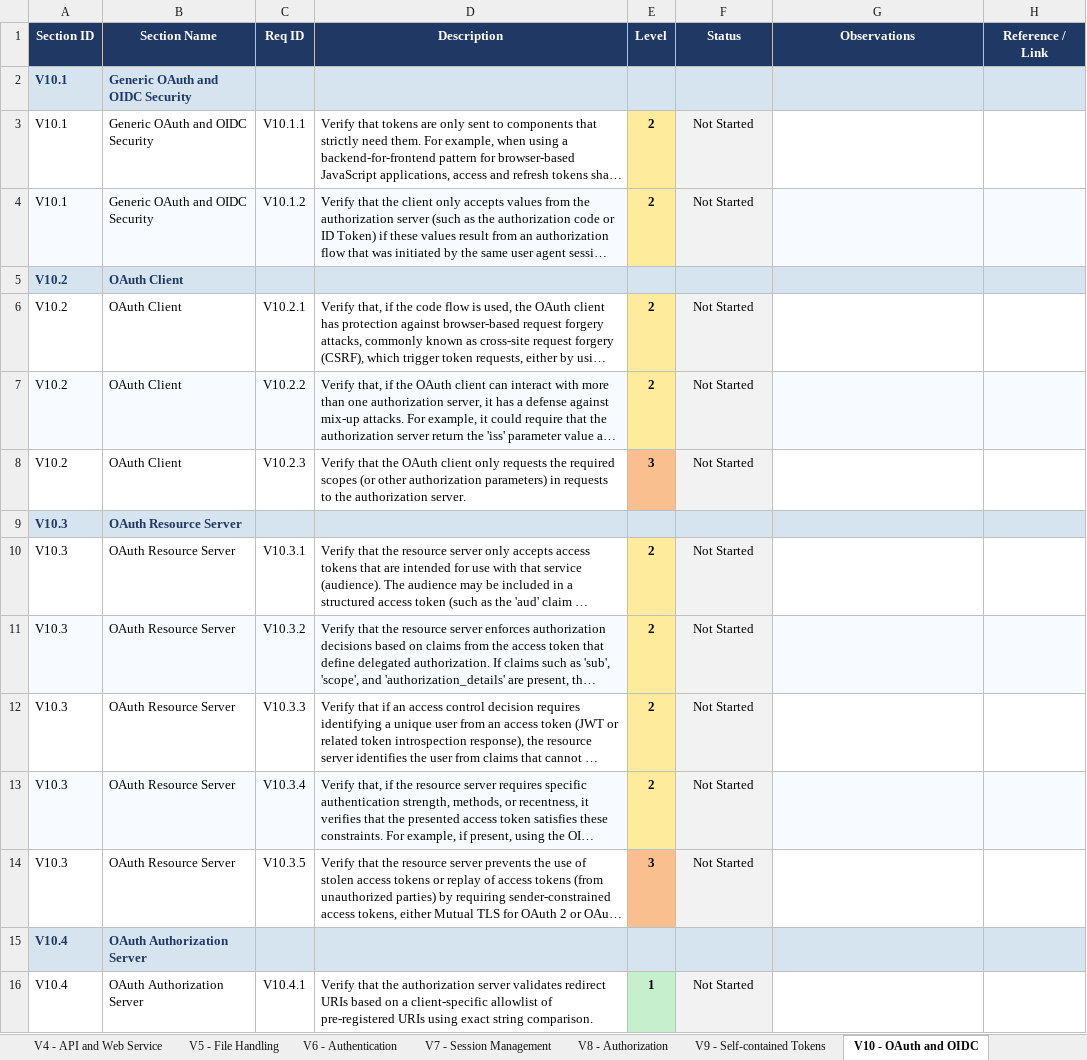
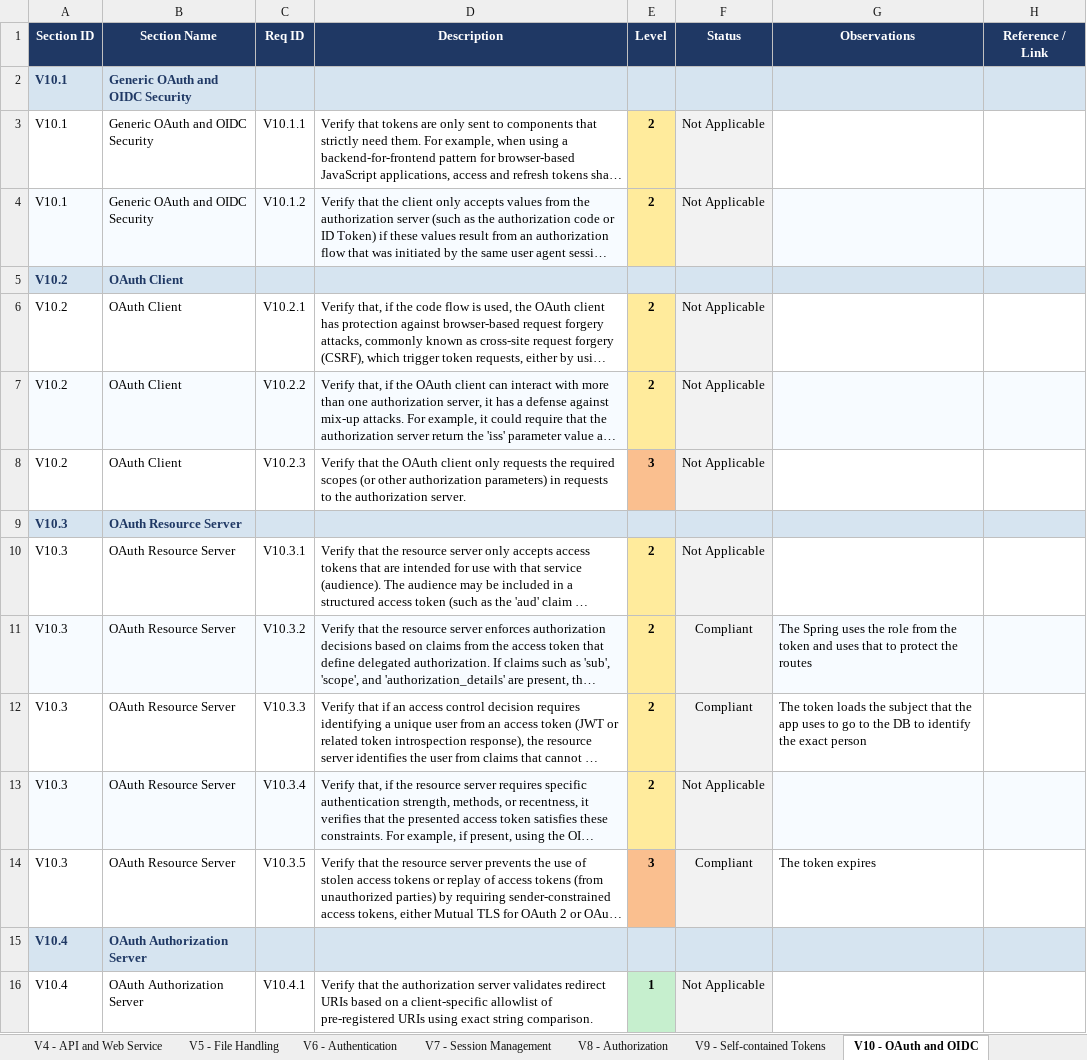
Before and after one commit to mei-desofs/desofs2026-thu_ffs_1, an Excel workbook: Deliverables/phase2/sprint2/ASVS_5_0_Tracker_Updated.xlsx, sheet V10 - OAuth and OIDC, drawn as a sheet; only a part is shown; long unchanged cells end in …; values as stored, in another font and other column widths than the file's, no borders; conditional formats not drawn; the diff covers the shown part only; the diff names each change by its address in the sheet, - before the commit and + after, or states it on an @@ line.

```diff
--- a/Deliverables/phase2/sprint2/ASVS_5_0_Tracker_Updated.xlsx (sheet V10 - OAuth and OIDC)
+++ b/Deliverables/phase2/sprint2/ASVS_5_0_Tracker_Updated.xlsx (sheet V10 - OAuth and OIDC)
-F3:F4 (Status): Not Started
+F3:F4 (Status): Not Applicable
-F6:F8 (Status): Not Started
+F6:F8 (Status): Not Applicable
-F10 (Status): Not Started
+F10 (Status): Not Applicable
-F11:F12 (Status): Not Started
+F11:F12 (Status): Compliant
-G11 (Observations): (empty)
+G11 (Observations): The Spring uses the role from the token and uses that to protect the routes
-G12 (Observations): (empty)
+G12 (Observations): The token loads the subject that the app uses to go to the DB to identify the exact person
-F13 (Status): Not Started
+F13 (Status): Not Applicable
-F14 (Status): Not Started
+F14 (Status): Compliant
-G14 (Observations): (empty)
+G14 (Observations): The token expires
-F16 (Status): Not Started
+F16 (Status): Not Applicable
```
Also changed, not shown: 25 edited cells elsewhere in this sheet, sheet Summary, sheet V6 - Authentication, sheet V1 - Encoding and Sanitization, sheet V15 - Secure Coding and Archite, sheet V13 - Configuration, sheet V4 - API and Web Service, 8 more sheets, charts or pictures, 1 other file.
